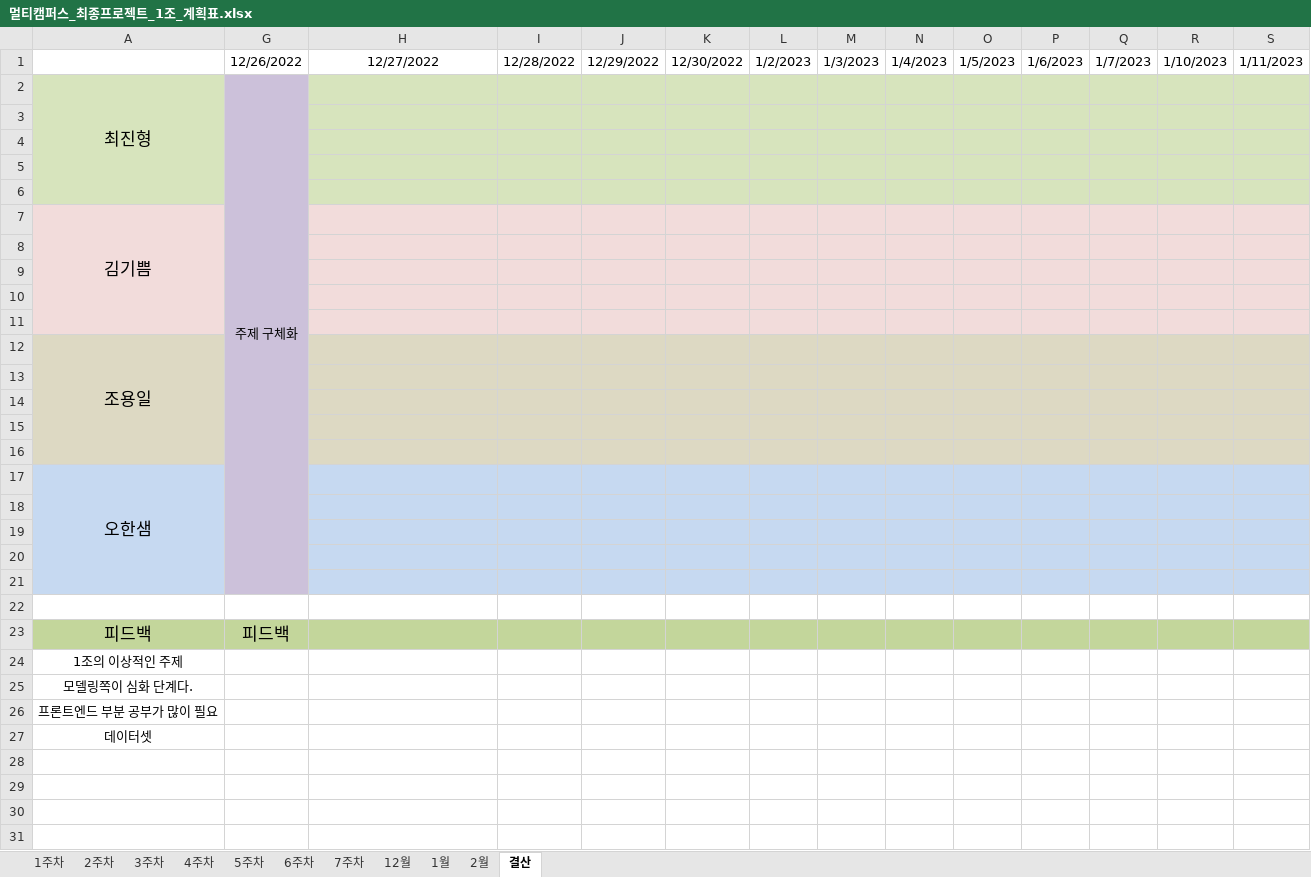
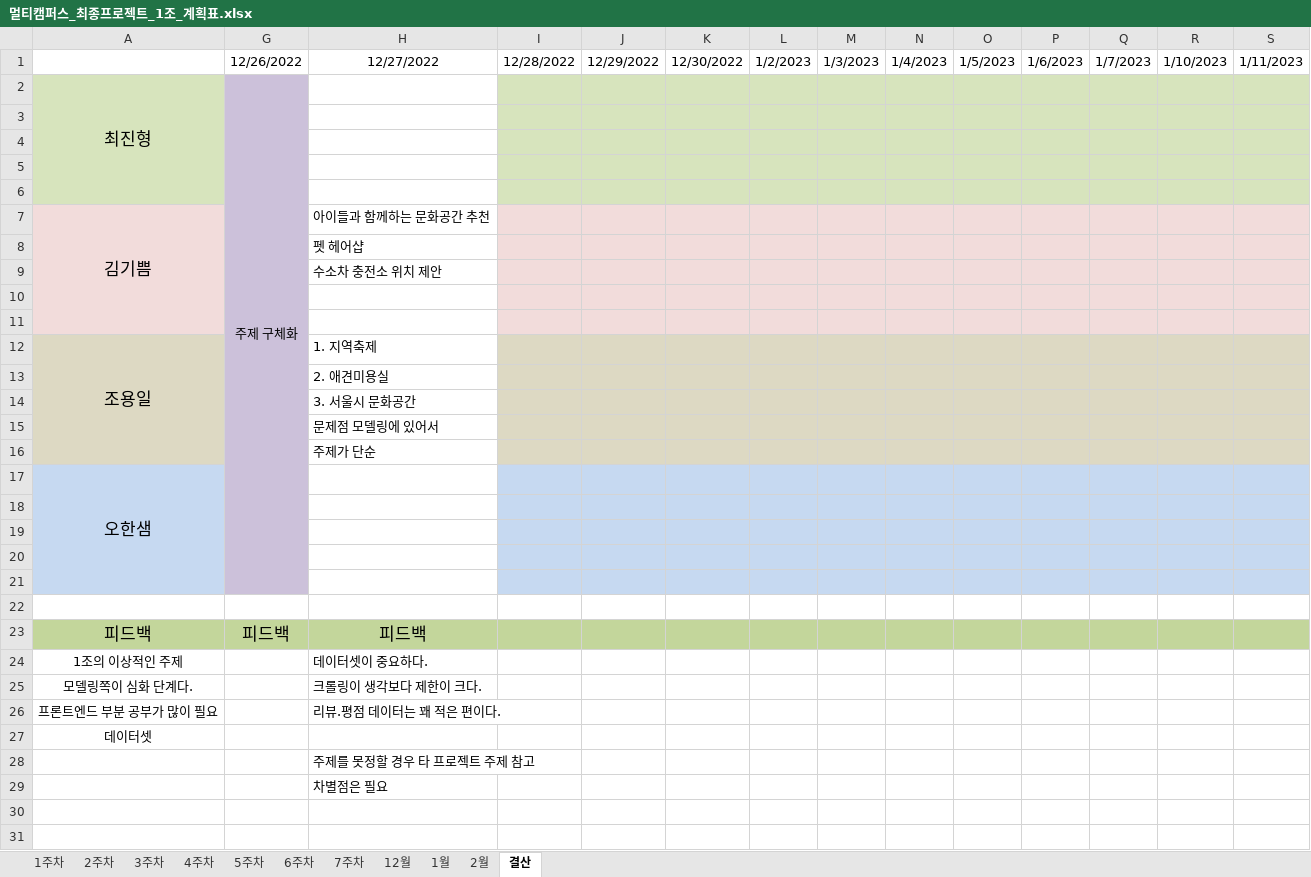
Before and after one commit to JUICE-JinHyeong/multicampus_final_First, an Excel workbook: final_project/프로젝트 필요 양식/멀티캠퍼스_최종프로젝트_1조_계획표.xlsx, sheet 결산, drawn as a sheet; only a part is shown; values as stored, in another font and other column widths than the file's, no borders; removed rows and columns are numbered as before the commit, all else as after; rows hold the shown columns only; the diff names each change by its address in the sheet, - before the commit and + after, or states it on an @@ line.

Commit message:
JinHyeong 22년12월27일 1주차 7일차 계획표

```diff
--- a/final_project/프로젝트 필요 양식/멀티캠퍼스_최종프로젝트_1조_계획표.xlsx (sheet 결산)
+++ b/final_project/프로젝트 필요 양식/멀티캠퍼스_최종프로젝트_1조_계획표.xlsx (sheet 결산)
-H2:H6 fill: #D7E4BD
+H2:H6 fill: none
-H7: (empty)
+H7: 아이들과 함께하는 문화공간 추천
-H7 fill: #F2DCDB
+H7 fill: none
+row 8:  |  | 펫 헤어샵
+row 9:  |  | 수소차 충전소 위치 제안
-H10:H11 fill: #F2DCDB
+H10:H11 fill: none
-row 10: (empty)
-row 11: (empty)
-H12: (empty)
+H12: 1. 지역축제
-H12:H16 fill: #DDD9C3
+H12:H16 fill: none
-H13: (empty)
+H13: 2. 애견미용실
-H14: (empty)
+H14: 3. 서울시 문화공간
-H15: (empty)
+H15: 문제점 모델링에 있어서
-H16: (empty)
+H16: 주제가 단순
-H17:H21 fill: #C6D9F1
+H17:H21 fill: none
-H23: (empty)
+H23: 피드백
-H24: (empty)
+H24: 데이터셋이 중요하다.
-H25: (empty)
+H25: 크롤링이 생각보다 제한이 크다.
-H26: (empty)
+H26: 리뷰.평점 데이터는 꽤 적은 편이다.
-H28: (empty)
+H28: 주제를 못정할 경우 타 프로젝트 주제 참고
-H29: (empty)
+H29: 차별점은 필요
```
Also changed, not shown: sheet 2주차.
